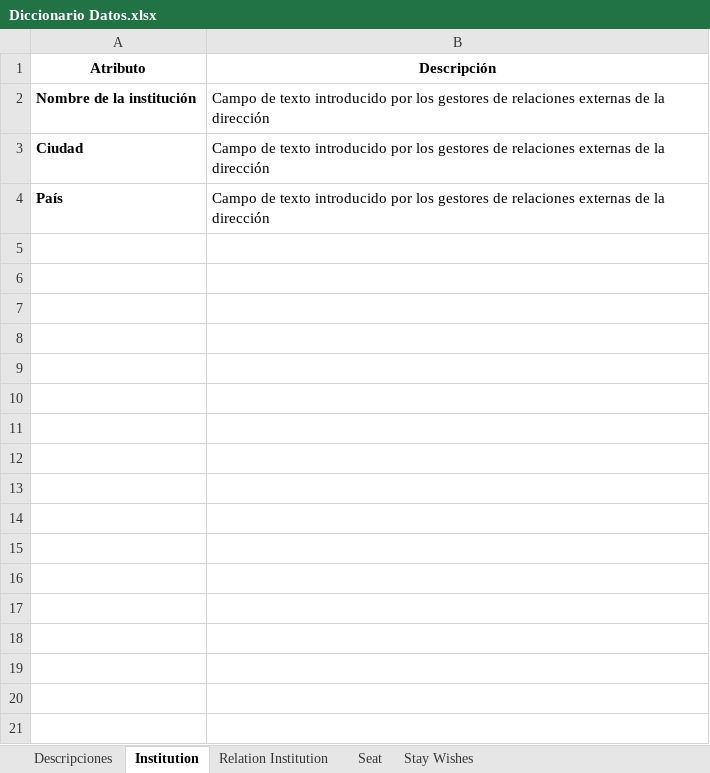
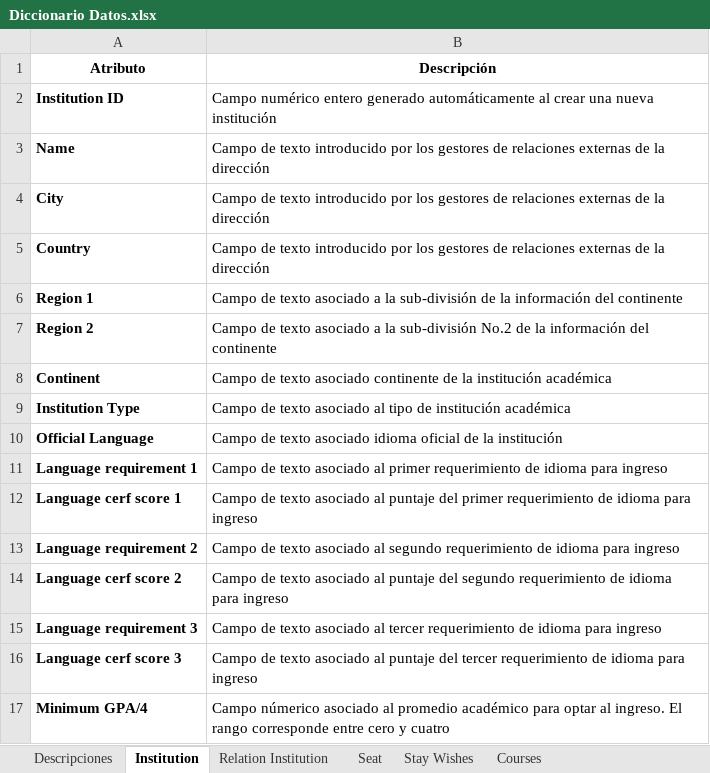
Before and after one commit to a-garcia13/Proyecto-Ciencia-de-datos-Aplicada, an Excel workbook: Entregas/Entrega 2/Informe/Anexos/Diccionario Datos.xlsx, sheet Institution, drawn as a sheet; values as stored, in another font and other column widths than the file's, no borders; table styles not drawn; addresses are those after the commit; the diff names each change by its address in the sheet, - before the commit and + after, or states it on an @@ line.

Commit message:
Documentos de la segunda entrega

```diff
--- a/Entregas/Entrega 2/Informe/Anexos/Diccionario Datos.xlsx (sheet Institution)
+++ b/Entregas/Entrega 2/Informe/Anexos/Diccionario Datos.xlsx (sheet Institution)
+sheet tab: Courses
+row 2: Institution ID | Campo numérico entero generado automáticamente al crear una nueva institución
-A3 (Atributo): Nombre de la institución
+A3 (Atributo): Name
-A4 (Atributo): Ciudad
+A4 (Atributo): City
-A5 (Atributo): País
+A5 (Atributo): Country
+row 6: Region 1 | Campo de texto asociado a la sub-división de la información del continente
+row 7: Region 2 | Campo de texto asociado a la sub-división No.2 de la información del continente
+row 8: Continent | Campo de texto asociado continente de la institución académica
+row 9: Institution Type | Campo de texto asociado al tipo de institución académica
+row 10: Official Language | Campo de texto asociado idioma oficial de la institución
+row 11: Language requirement 1 | Campo de texto asociado al primer requerimiento de idioma para ingreso
+row 12: Language cerf score 1 | Campo de texto asociado al puntaje del primer requerimiento de idioma para ingreso
+row 13: Language requirement 2 | Campo de texto asociado al segundo requerimiento de idioma para ingreso
+row 14: Language cerf score 2 | Campo de texto asociado al puntaje del segundo requerimiento de idioma para ingreso
+row 15: Language requirement 3 | Campo de texto asociado al tercer requerimiento de idioma para ingreso
+row 16: Language cerf score 3 | Campo de texto asociado al puntaje del tercer requerimiento de idioma para ingreso
+row 17: Minimum GPA/4 | Campo númerico asociado al promedio académico para optar al ingreso. El rango corresponde entre cero y cuatro
```
Also changed, not shown: sheet Stay Wishes, sheet Relation Institution, sheet Descripciones, sheet Seat, 2 other files.
